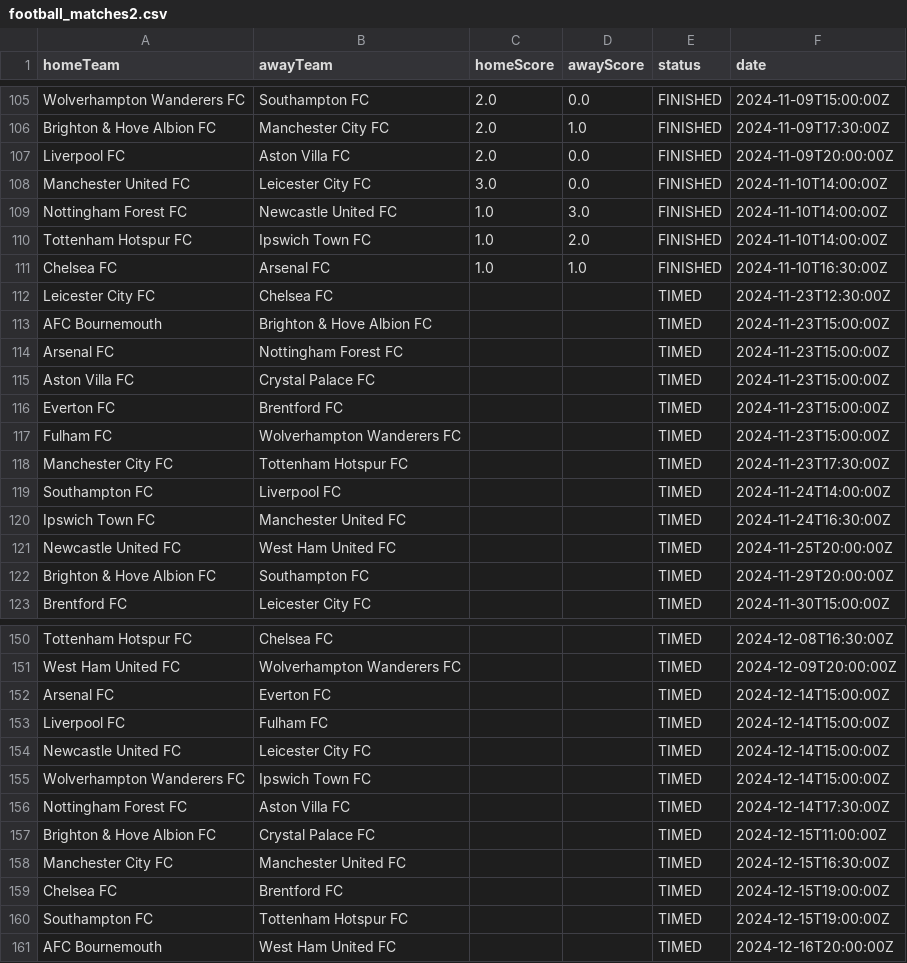
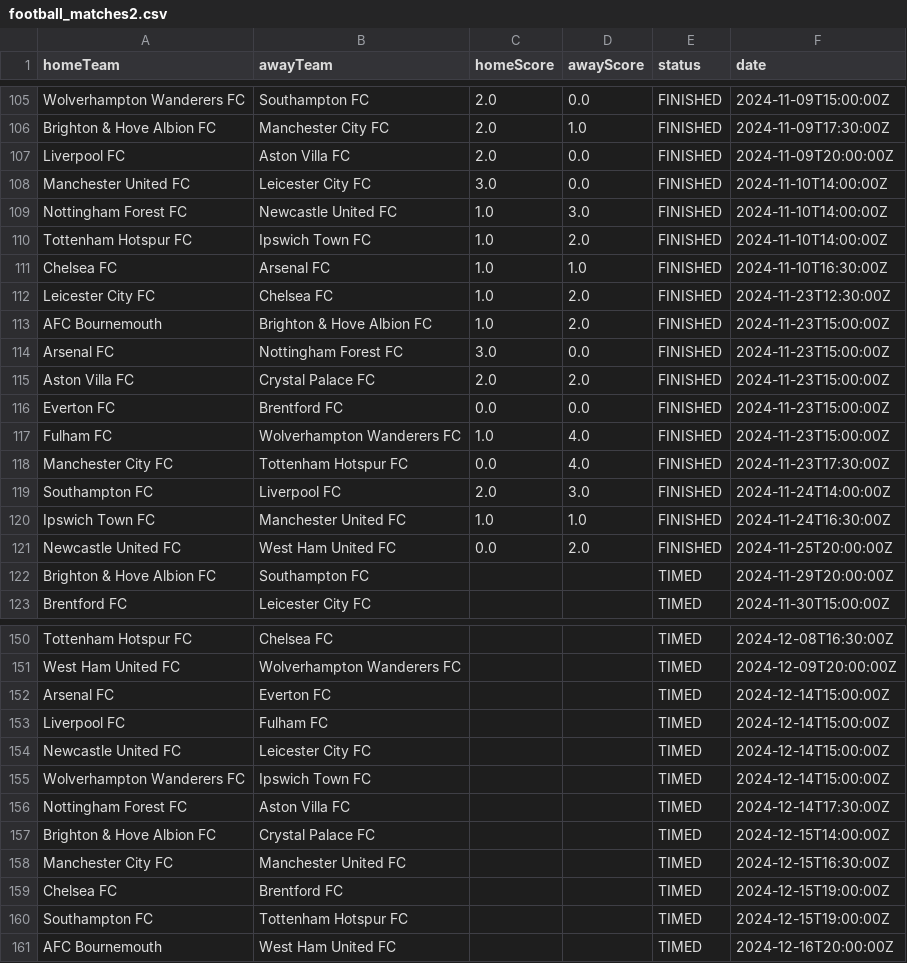
Before and after one commit to burree/1-GA, a CSV file: football_matches2.csv, drawn as a sheet; only a part is shown, gaps mark what is left out.

Commit message:
uppdatering av csv

```diff
--- a/football_matches2.csv
+++ b/football_matches2.csv
@@ -111,12 +111,12 @@ Tottenham Hotspur FC,Ipswich Town FC,1.0,2.0,FINISHED,2024-11-10T14:00:00Z
 Chelsea FC,Arsenal FC,1.0,1.0,FINISHED,2024-11-10T16:30:00Z
-Leicester City FC,Chelsea FC,,,TIMED,2024-11-23T12:30:00Z
-AFC Bournemouth,Brighton & Hove Albion FC,,,TIMED,2024-11-23T15:00:00Z
-Arsenal FC,Nottingham Forest FC,,,TIMED,2024-11-23T15:00:00Z
-Aston Villa FC,Crystal Palace FC,,,TIMED,2024-11-23T15:00:00Z
-Everton FC,Brentford FC,,,TIMED,2024-11-23T15:00:00Z
-Fulham FC,Wolverhampton Wanderers FC,,,TIMED,2024-11-23T15:00:00Z
-Manchester City FC,Tottenham Hotspur FC,,,TIMED,2024-11-23T17:30:00Z
-Southampton FC,Liverpool FC,,,TIMED,2024-11-24T14:00:00Z
-Ipswich Town FC,Manchester United FC,,,TIMED,2024-11-24T16:30:00Z
-Newcastle United FC,West Ham United FC,,,TIMED,2024-11-25T20:00:00Z
+Leicester City FC,Chelsea FC,1.0,2.0,FINISHED,2024-11-23T12:30:00Z
+AFC Bournemouth,Brighton & Hove Albion FC,1.0,2.0,FINISHED,2024-11-23T15:00:00Z
+Arsenal FC,Nottingham Forest FC,3.0,0.0,FINISHED,2024-11-23T15:00:00Z
+Aston Villa FC,Crystal Palace FC,2.0,2.0,FINISHED,2024-11-23T15:00:00Z
+Everton FC,Brentford FC,0.0,0.0,FINISHED,2024-11-23T15:00:00Z
+Fulham FC,Wolverhampton Wanderers FC,1.0,4.0,FINISHED,2024-11-23T15:00:00Z
+Manchester City FC,Tottenham Hotspur FC,0.0,4.0,FINISHED,2024-11-23T17:30:00Z
+Southampton FC,Liverpool FC,2.0,3.0,FINISHED,2024-11-24T14:00:00Z
+Ipswich Town FC,Manchester United FC,1.0,1.0,FINISHED,2024-11-24T16:30:00Z
+Newcastle United FC,West Ham United FC,0.0,2.0,FINISHED,2024-11-25T20:00:00Z
 Brighton & Hove Albion FC,Southampton FC,,,TIMED,2024-11-29T20:00:00Z
@@ -156,3 +156,3 @@ Wolverhampton Wanderers FC,Ipswich Town FC,,,TIMED,2024-12-14T15:00:00Z
 Nottingham Forest FC,Aston Villa FC,,,TIMED,2024-12-14T17:30:00Z
-Brighton & Hove Albion FC,Crystal Palace FC,,,TIMED,2024-12-15T11:00:00Z
+Brighton & Hove Albion FC,Crystal Palace FC,,,TIMED,2024-12-15T14:00:00Z
 Manchester City FC,Manchester United FC,,,TIMED,2024-12-15T16:30:00Z
```
